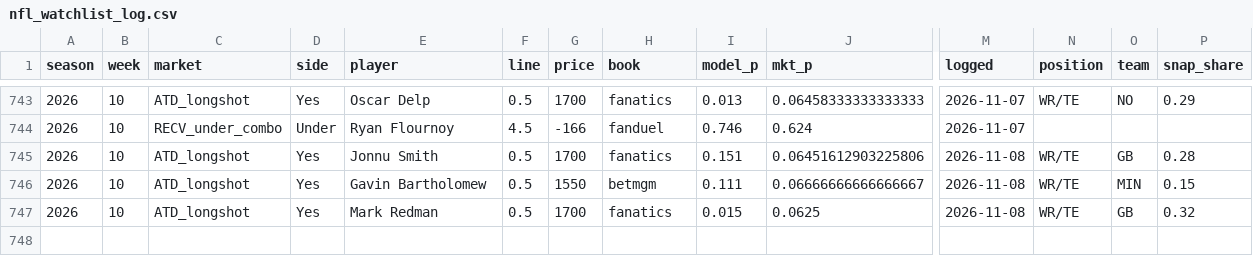
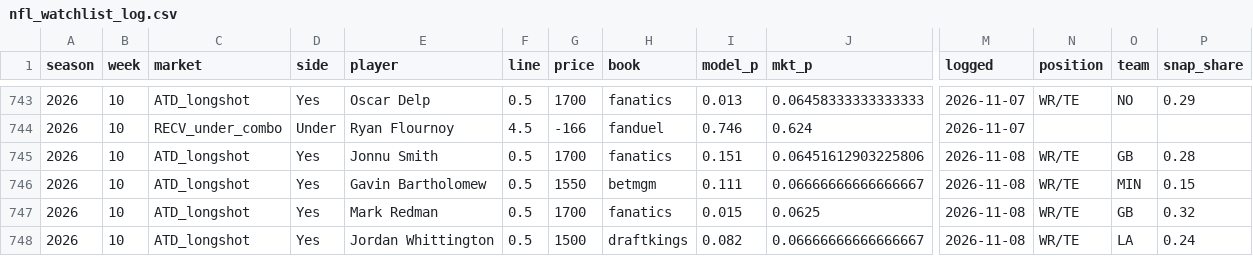
Before and after one commit to zslater2-collab/Ozzie, a CSV file: nfl_watchlist_log.csv, drawn as a sheet; only a part is shown, gaps mark what is left out; rows hold the shown columns only; the diff names each change by its address in the sheet, - before the commit and + after, or states it on an @@ line.

```diff
--- a/nfl_watchlist_log.csv
+++ b/nfl_watchlist_log.csv
+row 748: 2026 | 10 | ATD_longshot | Yes | Jordan Whittington | 0.5 | 1500 | draftkings | 0.082 | 0.06666666666666667 | 2026-11-08 | WR/TE | LA | 0.24
```
Also changed, not shown: 1 other file.
